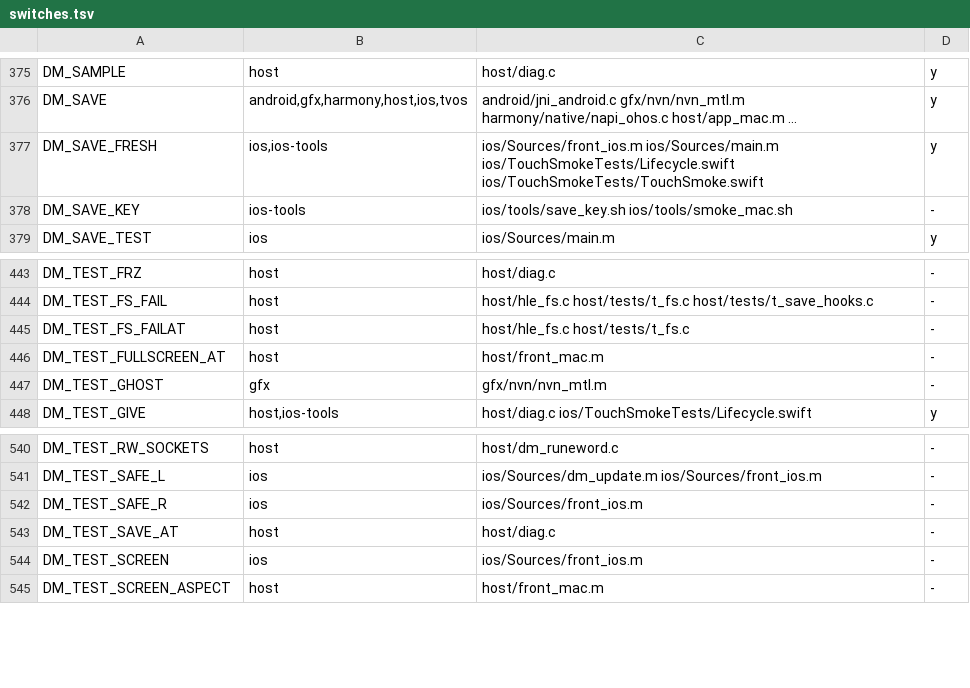
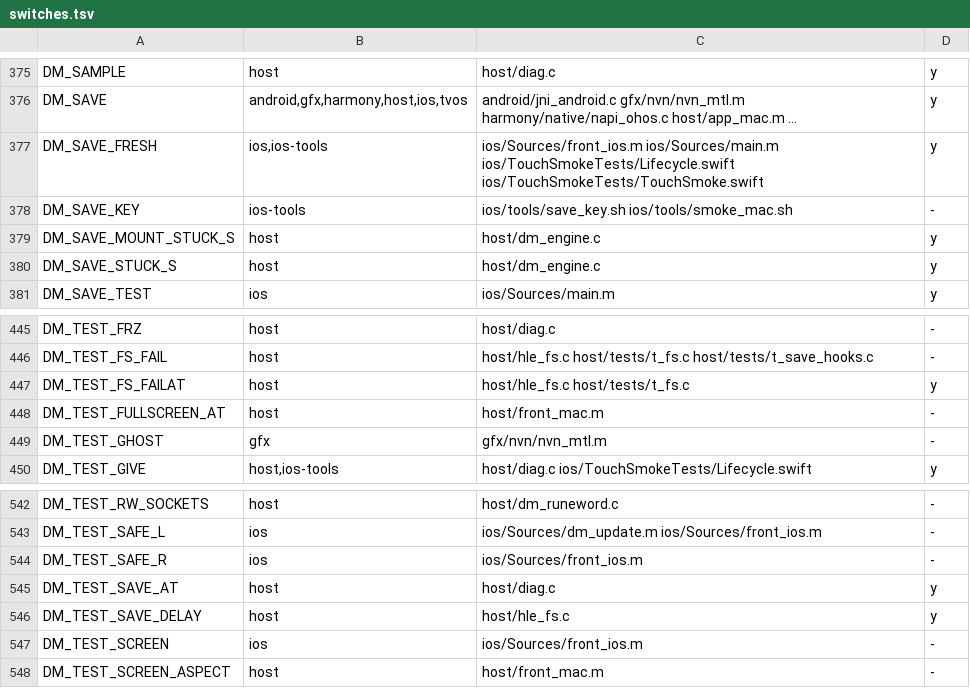
Before and after one commit to PowerBeef/d2r-metal, a TSV file: dm/switches.tsv, drawn as a sheet; only a part is shown, gaps mark what is left out.

```diff
--- a/dm/switches.tsv
+++ b/dm/switches.tsv
@@ -378,2 +378,4 @@ DM_SAVE_FRESH	ios,ios-tools	ios/Sources/front_ios.m ios/Sources/main.m ios/Touch
 DM_SAVE_KEY	ios-tools	ios/tools/save_key.sh ios/tools/smoke_mac.sh	-
+DM_SAVE_MOUNT_STUCK_S	host	host/dm_engine.c	y
+DM_SAVE_STUCK_S	host	host/dm_engine.c	y
 DM_SAVE_TEST	ios	ios/Sources/main.m	y
@@ -444,3 +446,3 @@ DM_TEST_FRZ	host	host/diag.c	-
 DM_TEST_FS_FAIL	host	host/hle_fs.c host/tests/t_fs.c host/tests/t_save_hooks.c	-
-DM_TEST_FS_FAILAT	host	host/hle_fs.c host/tests/t_fs.c	-
+DM_TEST_FS_FAILAT	host	host/hle_fs.c host/tests/t_fs.c	y
 DM_TEST_FULLSCREEN_AT	host	host/front_mac.m	-
@@ -542,3 +544,4 @@ DM_TEST_SAFE_L	ios	ios/Sources/dm_update.m ios/Sources/front_ios.m	-
 DM_TEST_SAFE_R	ios	ios/Sources/front_ios.m	-
-DM_TEST_SAVE_AT	host	host/diag.c	-
+DM_TEST_SAVE_AT	host	host/diag.c	y
+DM_TEST_SAVE_DELAY	host	host/hle_fs.c	y
 DM_TEST_SCREEN	ios	ios/Sources/front_ios.m	-
```
Also changed, not shown: 26 other files.
